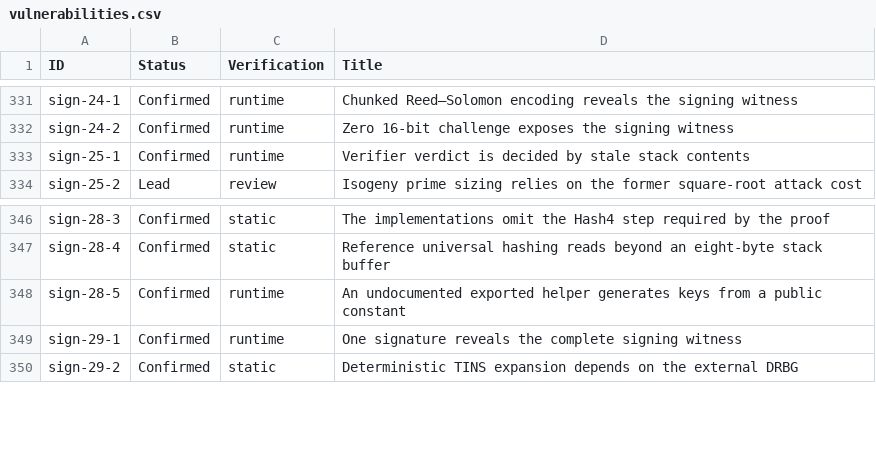
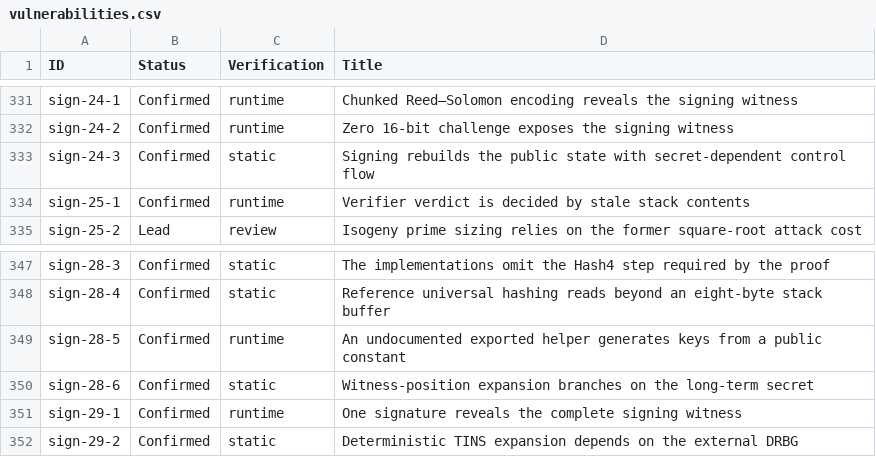
Before and after one commit to ngcc-dev/ngcc-harness, a CSV file: security/vulnerabilities.csv, drawn as a sheet; only a part is shown, gaps mark what is left out.

```diff
--- a/security/vulnerabilities.csv
+++ b/security/vulnerabilities.csv
@@ -332,2 +332,3 @@ sign-24-1;Confirmed;runtime;Chunked Reed–Solomon encoding reveals the signing
 sign-24-2;Confirmed;runtime;Zero 16-bit challenge exposes the signing witness
+sign-24-3;Confirmed;static;Signing rebuilds the public state with secret-dependent control flow
 sign-25-1;Confirmed;runtime;Verifier verdict is decided by stale stack contents
@@ -348,2 +349,3 @@ sign-28-4;Confirmed;static;Reference universal hashing reads beyond an eight-byt
 sign-28-5;Confirmed;runtime;An undocumented exported helper generates keys from a public constant
+sign-28-6;Confirmed;static;Witness-position expansion branches on the long-term secret
 sign-29-1;Confirmed;runtime;One signature reveals the complete signing witness
```
Also changed, not shown: 4 other files.
